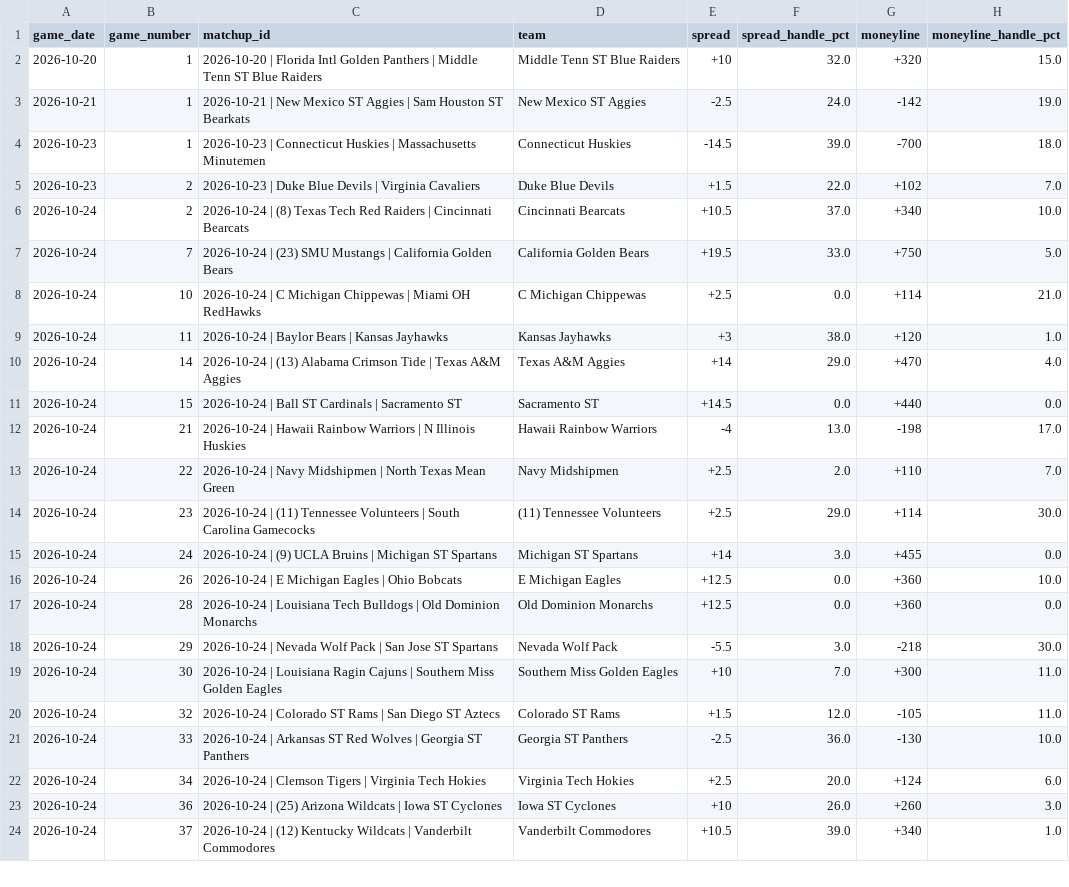
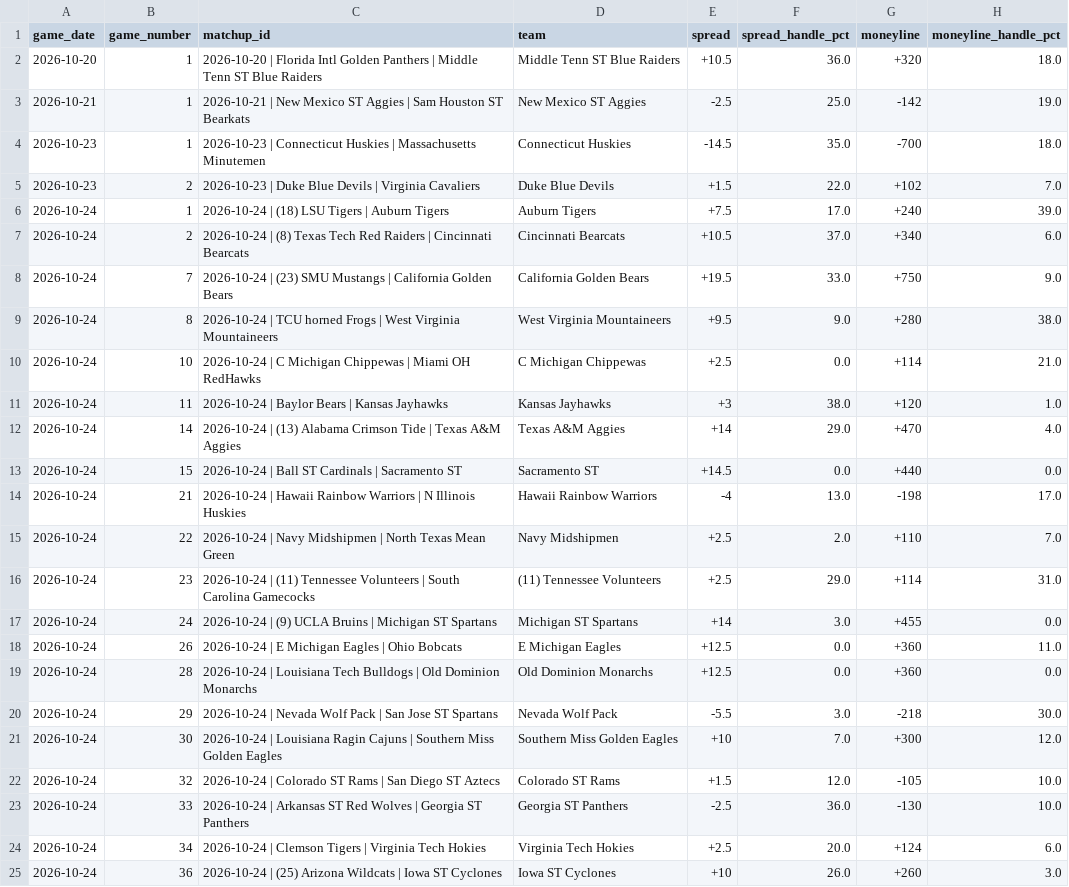
Before and after one commit to nevdesh/nfl-contrarian-dashboard, a CSV file: data/ncaa_betting_splits.csv, drawn as a sheet; only a part is shown; the shorter side is filled out with more unchanged rows.

```diff
--- a/data/ncaa_betting_splits.csv
+++ b/data/ncaa_betting_splits.csv
@@ -1,8 +1,10 @@
 game_date,game_number,matchup_id,team,spread,spread_handle_pct,moneyline,moneyline_handle_pct
-2026-10-20,1,2026-10-20 | Florida Intl Golden Panthers | Middle Tenn ST Blue Raiders,Middle Tenn ST Blue Raiders,+10,32.0,+320,15.0
-2026-10-21,1,2026-10-21 | New Mexico ST Aggies | Sam Houston ST Bearkats,New Mexico ST Aggies,-2.5,24.0,-142,19.0
-2026-10-23,1,2026-10-23 | Connecticut Huskies | Massachusetts Minutemen,Connecticut Huskies,-14.5,39.0,-700,18.0
+2026-10-20,1,2026-10-20 | Florida Intl Golden Panthers | Middle Tenn ST Blue Raiders,Middle Tenn ST Blue Raiders,+10.5,36.0,+320,18.0
+2026-10-21,1,2026-10-21 | New Mexico ST Aggies | Sam Houston ST Bearkats,New Mexico ST Aggies,-2.5,25.0,-142,19.0
+2026-10-23,1,2026-10-23 | Connecticut Huskies | Massachusetts Minutemen,Connecticut Huskies,-14.5,35.0,-700,18.0
 2026-10-23,2,2026-10-23 | Duke Blue Devils | Virginia Cavaliers,Duke Blue Devils,+1.5,22.0,+102,7.0
-2026-10-24,2,2026-10-24 | (8) Texas Tech Red Raiders | Cincinnati Bearcats,Cincinnati Bearcats,+10.5,37.0,+340,10.0
-2026-10-24,7,2026-10-24 | (23) SMU Mustangs | California Golden Bears,California Golden Bears,+19.5,33.0,+750,5.0
+2026-10-24,1,2026-10-24 | (18) LSU Tigers | Auburn Tigers,Auburn Tigers,+7.5,17.0,+240,39.0
+2026-10-24,2,2026-10-24 | (8) Texas Tech Red Raiders | Cincinnati Bearcats,Cincinnati Bearcats,+10.5,37.0,+340,6.0
+2026-10-24,7,2026-10-24 | (23) SMU Mustangs | California Golden Bears,California Golden Bears,+19.5,33.0,+750,9.0
+2026-10-24,8,2026-10-24 | TCU horned Frogs | West Virginia Mountaineers,West Virginia Mountaineers,+9.5,9.0,+280,38.0
 2026-10-24,10,2026-10-24 | C Michigan Chippewas | Miami OH RedHawks,C Michigan Chippewas,+2.5,0.0,+114,21.0
@@ -13,9 +15,9 @@ game_date,game_number,matchup_id,team,spread,spread_handle_pct,moneyline,moneyli
 2026-10-24,22,2026-10-24 | Navy Midshipmen | North Texas Mean Green,Navy Midshipmen,+2.5,2.0,+110,7.0
-2026-10-24,23,2026-10-24 | (11) Tennessee Volunteers | South Carolina Gamecocks,(11) Tennessee Volunteers,+2.5,29.0,+114,30.0
+2026-10-24,23,2026-10-24 | (11) Tennessee Volunteers | South Carolina Gamecocks,(11) Tennessee Volunteers,+2.5,29.0,+114,31.0
 2026-10-24,24,2026-10-24 | (9) UCLA Bruins | Michigan ST Spartans,Michigan ST Spartans,+14,3.0,+455,0.0
-2026-10-24,26,2026-10-24 | E Michigan Eagles | Ohio Bobcats,E Michigan Eagles,+12.5,0.0,+360,10.0
+2026-10-24,26,2026-10-24 | E Michigan Eagles | Ohio Bobcats,E Michigan Eagles,+12.5,0.0,+360,11.0
 2026-10-24,28,2026-10-24 | Louisiana Tech Bulldogs | Old Dominion Monarchs,Old Dominion Monarchs,+12.5,0.0,+360,0.0
 2026-10-24,29,2026-10-24 | Nevada Wolf Pack | San Jose ST Spartans,Nevada Wolf Pack,-5.5,3.0,-218,30.0
-2026-10-24,30,2026-10-24 | Louisiana Ragin Cajuns | Southern Miss Golden Eagles,Southern Miss Golden Eagles,+10,7.0,+300,11.0
-2026-10-24,32,2026-10-24 | Colorado ST Rams | San Diego ST Aztecs,Colorado ST Rams,+1.5,12.0,-105,11.0
+2026-10-24,30,2026-10-24 | Louisiana Ragin Cajuns | Southern Miss Golden Eagles,Southern Miss Golden Eagles,+10,7.0,+300,12.0
+2026-10-24,32,2026-10-24 | Colorado ST Rams | San Diego ST Aztecs,Colorado ST Rams,+1.5,12.0,-105,10.0
 2026-10-24,33,2026-10-24 | Arkansas ST Red Wolves | Georgia ST Panthers,Georgia ST Panthers,-2.5,36.0,-130,10.0
```
Also changed, not shown: 1 other file.
